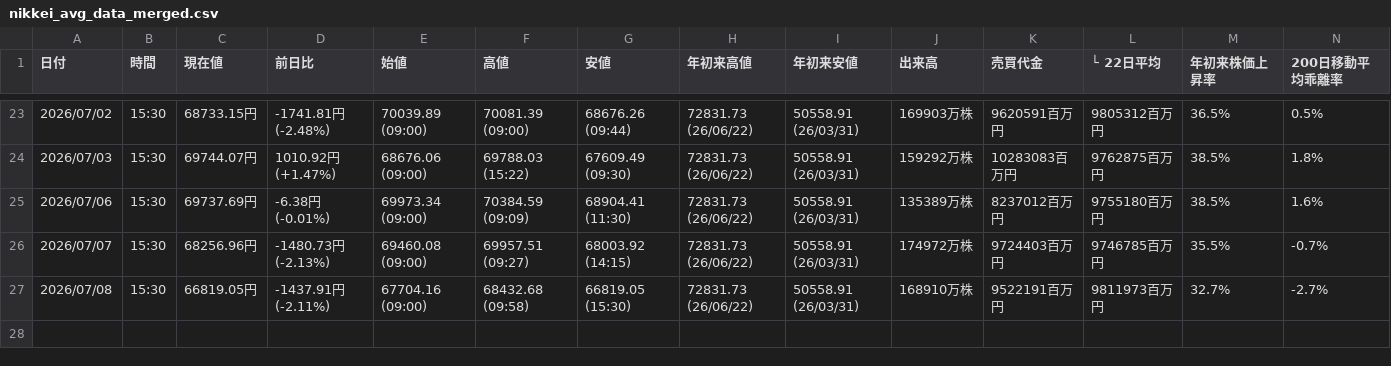
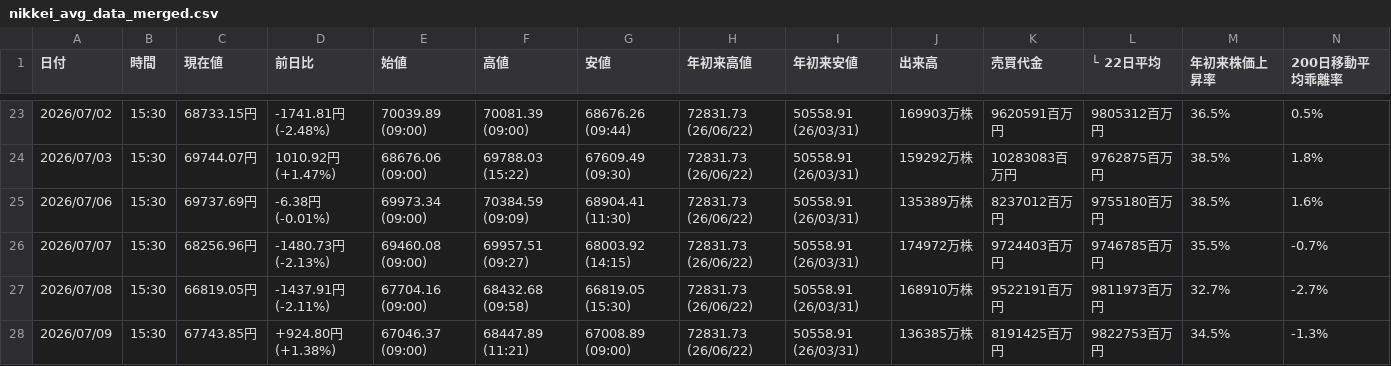
Before and after one commit to sasakijobs-rgb/kabutan-volume-scraper, a CSV file: output/nikkei_avg_data_merged.csv, drawn as a sheet; only a part is shown, gaps mark what is left out.

```diff
--- a/output/nikkei_avg_data_merged.csv
+++ b/output/nikkei_avg_data_merged.csv
@@ -27 +27,2 @@
 2026/07/08,15:30,66819.05円,-1437.91円 (-2.11%),67704.16 (09:00),68432.68 (09:58),66819.05 (15:30),72831.73 (26/06/22),50558.91 (26/03/31),168910万株,9522191百万円,9811973百万円,32.7%,-2.7%
+2026/07/09,15:30,67743.85円,+924.80円 (+1.38%),67046.37 (09:00),68447.89 (11:21),67008.89 (09:00),72831.73 (26/06/22),50558.91 (26/03/31),136385万株,8191425百万円,9822753百万円,34.5%,-1.3%
```
Also changed, not shown: output/nikkei_avg_data.csv, output/nikkei_vi_data_merged.csv, 2 other files.
